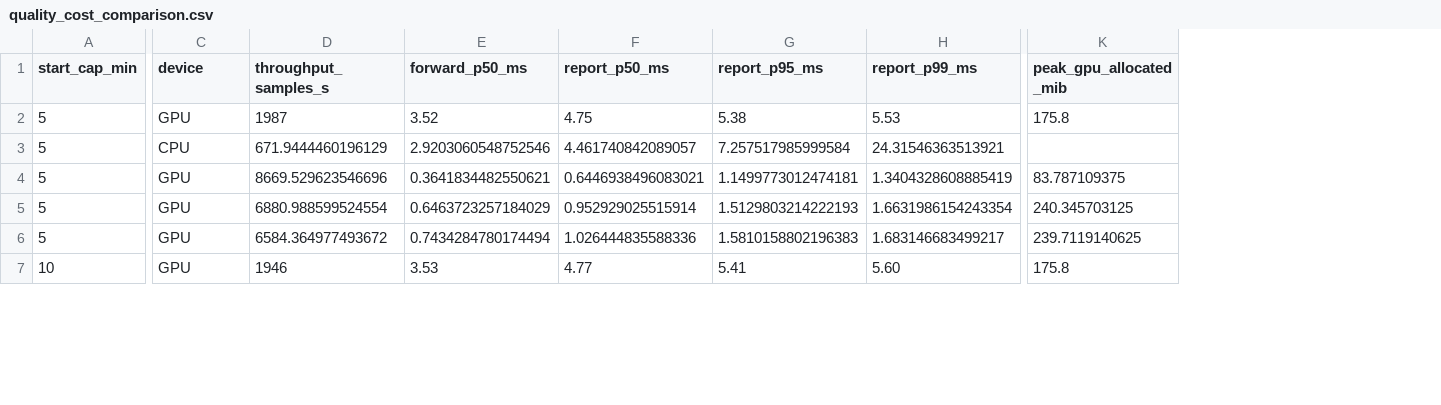
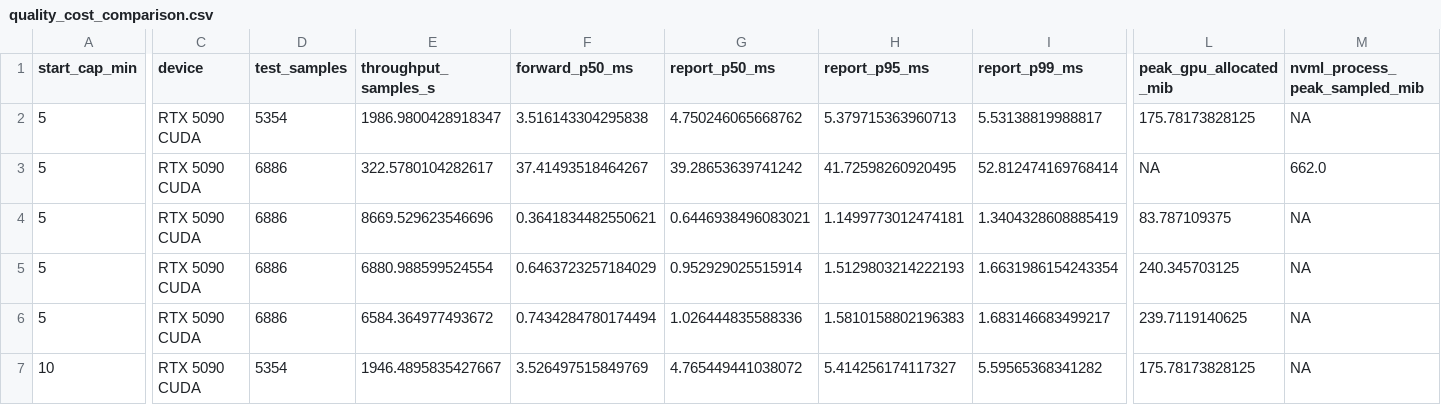
Before and after one commit to tyx-hku/BNPDFormer, a CSV file: experiments/data/plot_data/quality_cost_comparison.csv, drawn as a sheet; only a part is shown, gaps mark what is left out; addresses are those after the commit; the diff covers the shown part only; the diff names each change by its address in the sheet, - before the commit and + after, or states it on an @@ line.

```diff
--- a/experiments/data/plot_data/quality_cost_comparison.csv
+++ b/experiments/data/plot_data/quality_cost_comparison.csv
+column D (test_samples), rows 2-7: 5354 | 6886 | 6886 | 6886 | 6886 | 5354
+column M (nvml_process_peak_sampled_mib), rows 2-7: NA | 662.0 | NA | NA | NA | NA
-C2 (device): GPU
+C2 (device): RTX 5090 CUDA
-E2 (throughput_samples_s): 1987
+E2 (throughput_samples_s): 1986.9800428918347
-F2 (forward_p50_ms): 3.52
+F2 (forward_p50_ms): 3.516143304295838
-G2 (report_p50_ms): 4.75
+G2 (report_p50_ms): 4.750246065668762
-H2 (report_p95_ms): 5.38
+H2 (report_p95_ms): 5.379715363960713
-I2 (report_p99_ms): 5.53
+I2 (report_p99_ms): 5.53138819988817
-L2 (peak_gpu_allocated_mib): 175.8
+L2 (peak_gpu_allocated_mib): 175.78173828125
-C3 (device): CPU
+C3 (device): RTX 5090 CUDA
-E3 (throughput_samples_s): 671.9444460196129
+E3 (throughput_samples_s): 322.5780104282617
-F3 (forward_p50_ms): 2.9203060548752546
+F3 (forward_p50_ms): 37.41493518464267
-G3 (report_p50_ms): 4.461740842089057
+G3 (report_p50_ms): 39.28653639741242
-H3 (report_p95_ms): 7.257517985999584
+H3 (report_p95_ms): 41.72598260920495
-I3 (report_p99_ms): 24.31546363513921
+I3 (report_p99_ms): 52.812474169768414
-L3 (peak_gpu_allocated_mib): (empty)
+L3 (peak_gpu_allocated_mib): NA
-C4:C7 (device): GPU
+C4:C7 (device): RTX 5090 CUDA
-E7 (throughput_samples_s): 1946
+E7 (throughput_samples_s): 1946.4895835427667
-F7 (forward_p50_ms): 3.53
+F7 (forward_p50_ms): 3.526497515849769
-G7 (report_p50_ms): 4.77
+G7 (report_p50_ms): 4.765449441038072
-H7 (report_p95_ms): 5.41
+H7 (report_p95_ms): 5.414256174117327
-I7 (report_p99_ms): 5.60
+I7 (report_p99_ms): 5.59565368341282
-L7 (peak_gpu_allocated_mib): 175.8
+L7 (peak_gpu_allocated_mib): 175.78173828125
```
Also changed, not shown: 33 edited cells elsewhere in this file, 15 other files.
